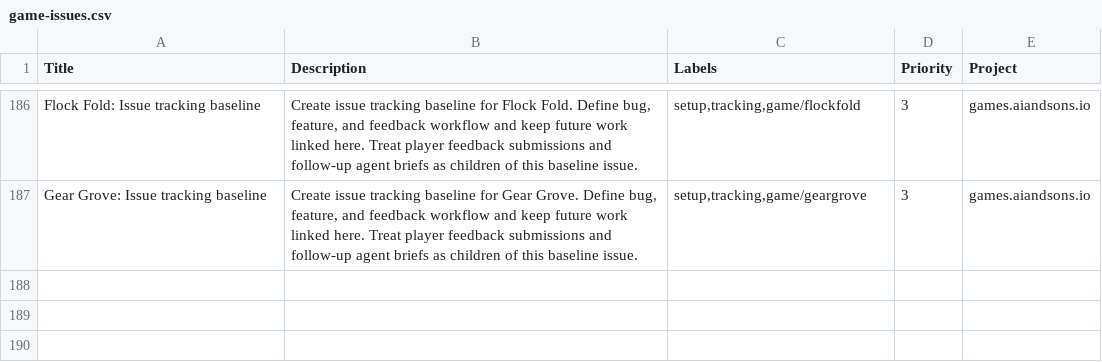
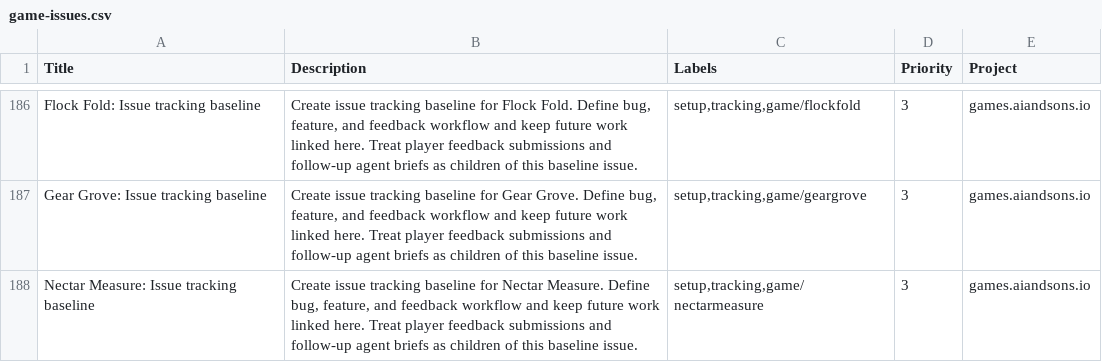
Before and after one commit to LEnc95/games.aiandsons.io, a CSV file: linear/game-issues.csv, drawn as a sheet; only a part is shown, gaps mark what is left out.

Commit message:
Add Nectar Measure daily game (#263)
Build a five-hive exact-volume pouring campaign with solver hints, loss and campaign transitions, responsive controls, and three rendered palettes.

Register the bounded content contract and generated SEO, discovery, OG, sitemap, and Linear metadata.

Verify with the supplied game client, the 54-assertion desktop/mobile matrix, maintenance/preflight, telemetry, feedback, shop, and social gates.

```diff
--- a/linear/game-issues.csv
+++ b/linear/game-issues.csv
@@ -187 +187,2 @@ Flock Fold: Issue tracking baseline,"Create issue tracking baseline for Flock Fo
 Gear Grove: Issue tracking baseline,"Create issue tracking baseline for Gear Grove. Define bug, feature, and feedback workflow and keep future work linked here. Treat player feedback submissions and follow-up agent briefs as children of this baseline issue.","setup,tracking,game/geargrove",3,games.aiandsons.io
+Nectar Measure: Issue tracking baseline,"Create issue tracking baseline for Nectar Measure. Define bug, feature, and feedback workflow and keep future work linked here. Treat player feedback submissions and follow-up agent briefs as children of this baseline issue.","setup,tracking,game/nectarmeasure",3,games.aiandsons.io
```
Also changed, not shown: 10 other files.
